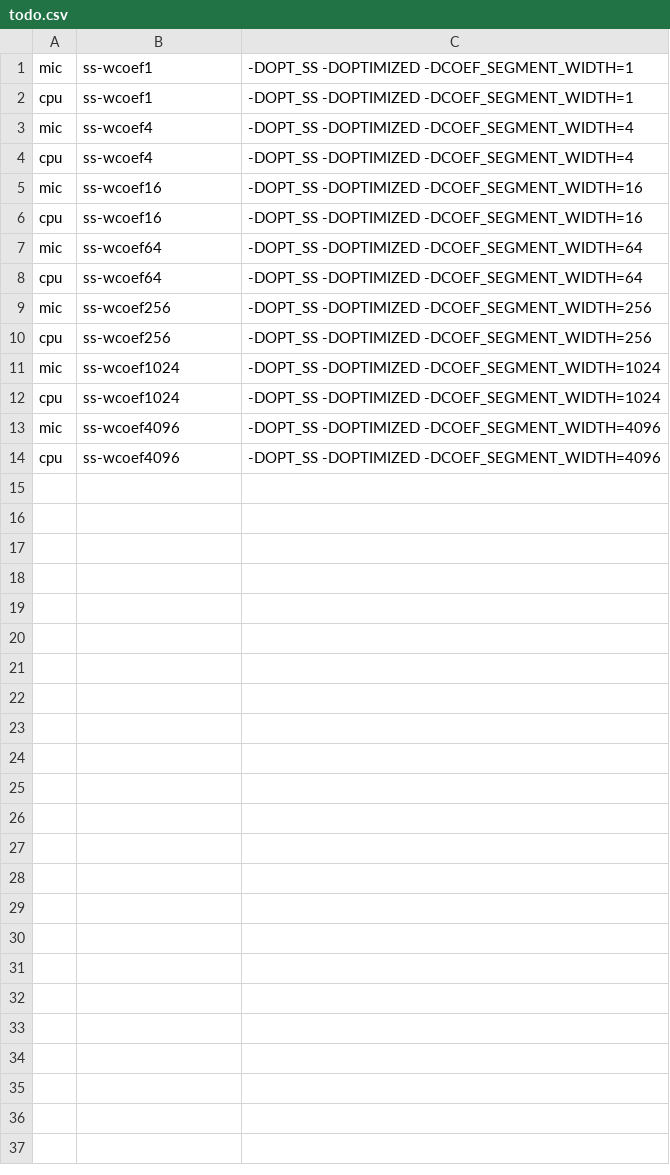
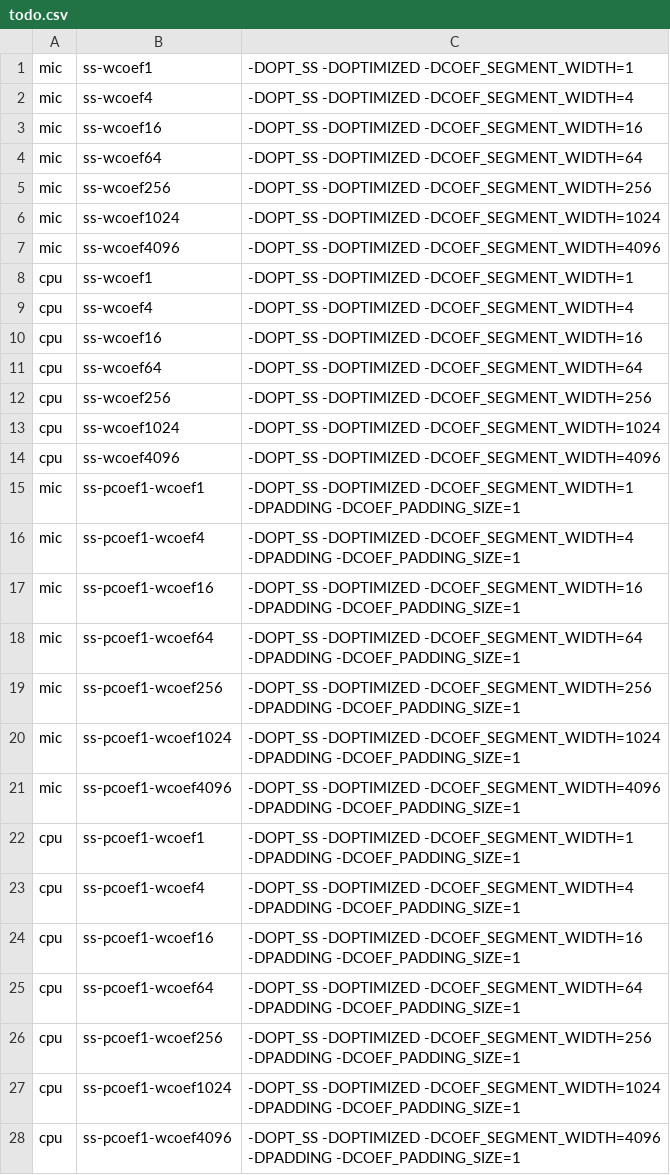
Before and after one commit to hir0shim/singleSpMV, a CSV file: script/todo.csv, drawn as a sheet.

Commit message:
Add padding to todo.csv

```diff
--- a/script/todo.csv
+++ b/script/todo.csv
@@ -1,14 +1,28 @@
 mic,ss-wcoef1,-DOPT_SS -DOPTIMIZED -DCOEF_SEGMENT_WIDTH=1
+mic,ss-wcoef4,-DOPT_SS -DOPTIMIZED -DCOEF_SEGMENT_WIDTH=4
+mic,ss-wcoef16,-DOPT_SS -DOPTIMIZED -DCOEF_SEGMENT_WIDTH=16
+mic,ss-wcoef64,-DOPT_SS -DOPTIMIZED -DCOEF_SEGMENT_WIDTH=64
+mic,ss-wcoef256,-DOPT_SS -DOPTIMIZED -DCOEF_SEGMENT_WIDTH=256
+mic,ss-wcoef1024,-DOPT_SS -DOPTIMIZED -DCOEF_SEGMENT_WIDTH=1024
+mic,ss-wcoef4096,-DOPT_SS -DOPTIMIZED -DCOEF_SEGMENT_WIDTH=4096
 cpu,ss-wcoef1,-DOPT_SS -DOPTIMIZED -DCOEF_SEGMENT_WIDTH=1
-mic,ss-wcoef4,-DOPT_SS -DOPTIMIZED -DCOEF_SEGMENT_WIDTH=4
 cpu,ss-wcoef4,-DOPT_SS -DOPTIMIZED -DCOEF_SEGMENT_WIDTH=4
-mic,ss-wcoef16,-DOPT_SS -DOPTIMIZED -DCOEF_SEGMENT_WIDTH=16
 cpu,ss-wcoef16,-DOPT_SS -DOPTIMIZED -DCOEF_SEGMENT_WIDTH=16
-mic,ss-wcoef64,-DOPT_SS -DOPTIMIZED -DCOEF_SEGMENT_WIDTH=64
 cpu,ss-wcoef64,-DOPT_SS -DOPTIMIZED -DCOEF_SEGMENT_WIDTH=64
-mic,ss-wcoef256,-DOPT_SS -DOPTIMIZED -DCOEF_SEGMENT_WIDTH=256
 cpu,ss-wcoef256,-DOPT_SS -DOPTIMIZED -DCOEF_SEGMENT_WIDTH=256
-mic,ss-wcoef1024,-DOPT_SS -DOPTIMIZED -DCOEF_SEGMENT_WIDTH=1024
 cpu,ss-wcoef1024,-DOPT_SS -DOPTIMIZED -DCOEF_SEGMENT_WIDTH=1024
-mic,ss-wcoef4096,-DOPT_SS -DOPTIMIZED -DCOEF_SEGMENT_WIDTH=4096
 cpu,ss-wcoef4096,-DOPT_SS -DOPTIMIZED -DCOEF_SEGMENT_WIDTH=4096
+mic,ss-pcoef1-wcoef1,-DOPT_SS -DOPTIMIZED -DCOEF_SEGMENT_WIDTH=1 -DPADDING -DCOEF_PADDING_SIZE=1
+mic,ss-pcoef1-wcoef4,-DOPT_SS -DOPTIMIZED -DCOEF_SEGMENT_WIDTH=4 -DPADDING -DCOEF_PADDING_SIZE=1
+mic,ss-pcoef1-wcoef16,-DOPT_SS -DOPTIMIZED -DCOEF_SEGMENT_WIDTH=16  -DPADDING -DCOEF_PADDING_SIZE=1
+mic,ss-pcoef1-wcoef64,-DOPT_SS -DOPTIMIZED -DCOEF_SEGMENT_WIDTH=64 -DPADDING -DCOEF_PADDING_SIZE=1
+mic,ss-pcoef1-wcoef256,-DOPT_SS -DOPTIMIZED -DCOEF_SEGMENT_WIDTH=256 -DPADDING -DCOEF_PADDING_SIZE=1
+mic,ss-pcoef1-wcoef1024,-DOPT_SS -DOPTIMIZED -DCOEF_SEGMENT_WIDTH=1024 -DPADDING -DCOEF_PADDING_SIZE=1
+mic,ss-pcoef1-wcoef4096,-DOPT_SS -DOPTIMIZED -DCOEF_SEGMENT_WIDTH=4096 -DPADDING -DCOEF_PADDING_SIZE=1
+cpu,ss-pcoef1-wcoef1,-DOPT_SS -DOPTIMIZED -DCOEF_SEGMENT_WIDTH=1 -DPADDING -DCOEF_PADDING_SIZE=1
+cpu,ss-pcoef1-wcoef4,-DOPT_SS -DOPTIMIZED -DCOEF_SEGMENT_WIDTH=4 -DPADDING -DCOEF_PADDING_SIZE=1
+cpu,ss-pcoef1-wcoef16,-DOPT_SS -DOPTIMIZED -DCOEF_SEGMENT_WIDTH=16  -DPADDING -DCOEF_PADDING_SIZE=1
+cpu,ss-pcoef1-wcoef64,-DOPT_SS -DOPTIMIZED -DCOEF_SEGMENT_WIDTH=64 -DPADDING -DCOEF_PADDING_SIZE=1
+cpu,ss-pcoef1-wcoef256,-DOPT_SS -DOPTIMIZED -DCOEF_SEGMENT_WIDTH=256 -DPADDING -DCOEF_PADDING_SIZE=1
+cpu,ss-pcoef1-wcoef1024,-DOPT_SS -DOPTIMIZED -DCOEF_SEGMENT_WIDTH=1024 -DPADDING -DCOEF_PADDING_SIZE=1
+cpu,ss-pcoef1-wcoef4096,-DOPT_SS -DOPTIMIZED -DCOEF_SEGMENT_WIDTH=4096 -DPADDING -DCOEF_PADDING_SIZE=1
```
